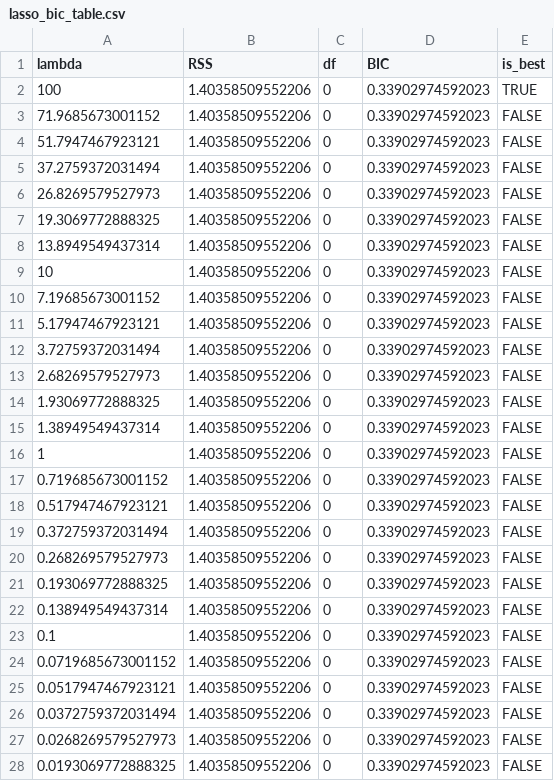
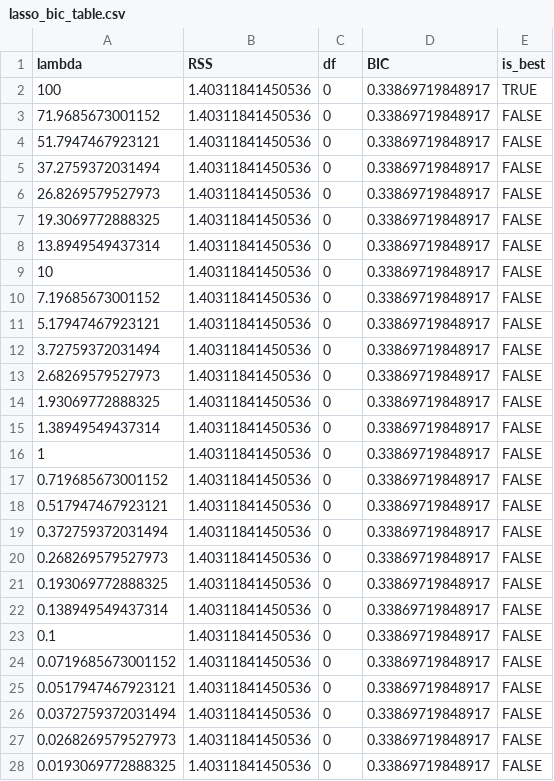
Before and after one commit to mnadhifh/EC4308_SP500, a CSV file: data/lasso_bic_table.csv, drawn as a sheet; only a part is shown; the diff covers the shown part only.

```diff
--- a/data/lasso_bic_table.csv
+++ b/data/lasso_bic_table.csv
@@ -1,28 +1,28 @@
 "lambda","RSS","df","BIC","is_best"
-100,1.40358509552206,0,0.33902974592023,TRUE
-71.9685673001152,1.40358509552206,0,0.33902974592023,FALSE
-51.7947467923121,1.40358509552206,0,0.33902974592023,FALSE
-37.2759372031494,1.40358509552206,0,0.33902974592023,FALSE
-26.8269579527973,1.40358509552206,0,0.33902974592023,FALSE
-19.3069772888325,1.40358509552206,0,0.33902974592023,FALSE
-13.8949549437314,1.40358509552206,0,0.33902974592023,FALSE
-10,1.40358509552206,0,0.33902974592023,FALSE
-7.19685673001152,1.40358509552206,0,0.33902974592023,FALSE
-5.17947467923121,1.40358509552206,0,0.33902974592023,FALSE
-3.72759372031494,1.40358509552206,0,0.33902974592023,FALSE
-2.68269579527973,1.40358509552206,0,0.33902974592023,FALSE
-1.93069772888325,1.40358509552206,0,0.33902974592023,FALSE
-1.38949549437314,1.40358509552206,0,0.33902974592023,FALSE
-1,1.40358509552206,0,0.33902974592023,FALSE
-0.719685673001152,1.40358509552206,0,0.33902974592023,FALSE
-0.517947467923121,1.40358509552206,0,0.33902974592023,FALSE
-0.372759372031494,1.40358509552206,0,0.33902974592023,FALSE
-0.268269579527973,1.40358509552206,0,0.33902974592023,FALSE
-0.193069772888325,1.40358509552206,0,0.33902974592023,FALSE
-0.138949549437314,1.40358509552206,0,0.33902974592023,FALSE
-0.1,1.40358509552206,0,0.33902974592023,FALSE
-0.0719685673001152,1.40358509552206,0,0.33902974592023,FALSE
-0.0517947467923121,1.40358509552206,0,0.33902974592023,FALSE
-0.0372759372031494,1.40358509552206,0,0.33902974592023,FALSE
-0.0268269579527973,1.40358509552206,0,0.33902974592023,FALSE
-0.0193069772888325,1.40358509552206,0,0.33902974592023,FALSE
+100,1.40311841450536,0,0.33869719848917,TRUE
+71.9685673001152,1.40311841450536,0,0.33869719848917,FALSE
+51.7947467923121,1.40311841450536,0,0.33869719848917,FALSE
+37.2759372031494,1.40311841450536,0,0.33869719848917,FALSE
+26.8269579527973,1.40311841450536,0,0.33869719848917,FALSE
+19.3069772888325,1.40311841450536,0,0.33869719848917,FALSE
+13.8949549437314,1.40311841450536,0,0.33869719848917,FALSE
+10,1.40311841450536,0,0.33869719848917,FALSE
+7.19685673001152,1.40311841450536,0,0.33869719848917,FALSE
+5.17947467923121,1.40311841450536,0,0.33869719848917,FALSE
+3.72759372031494,1.40311841450536,0,0.33869719848917,FALSE
+2.68269579527973,1.40311841450536,0,0.33869719848917,FALSE
+1.93069772888325,1.40311841450536,0,0.33869719848917,FALSE
+1.38949549437314,1.40311841450536,0,0.33869719848917,FALSE
+1,1.40311841450536,0,0.33869719848917,FALSE
+0.719685673001152,1.40311841450536,0,0.33869719848917,FALSE
+0.517947467923121,1.40311841450536,0,0.33869719848917,FALSE
+0.372759372031494,1.40311841450536,0,0.33869719848917,FALSE
+0.268269579527973,1.40311841450536,0,0.33869719848917,FALSE
+0.193069772888325,1.40311841450536,0,0.33869719848917,FALSE
+0.138949549437314,1.40311841450536,0,0.33869719848917,FALSE
+0.1,1.40311841450536,0,0.33869719848917,FALSE
+0.0719685673001152,1.40311841450536,0,0.33869719848917,FALSE
+0.0517947467923121,1.40311841450536,0,0.33869719848917,FALSE
+0.0372759372031494,1.40311841450536,0,0.33869719848917,FALSE
+0.0268269579527973,1.40311841450536,0,0.33869719848917,FALSE
+0.0193069772888325,1.40311841450536,0,0.33869719848917,FALSE
```
Also changed, not shown: 65 edited cells elsewhere in this file, data/ridge_predictions.csv, 10 other files.
